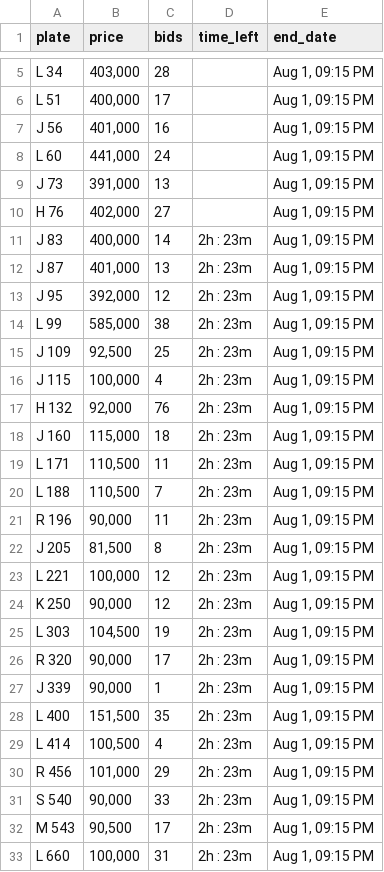
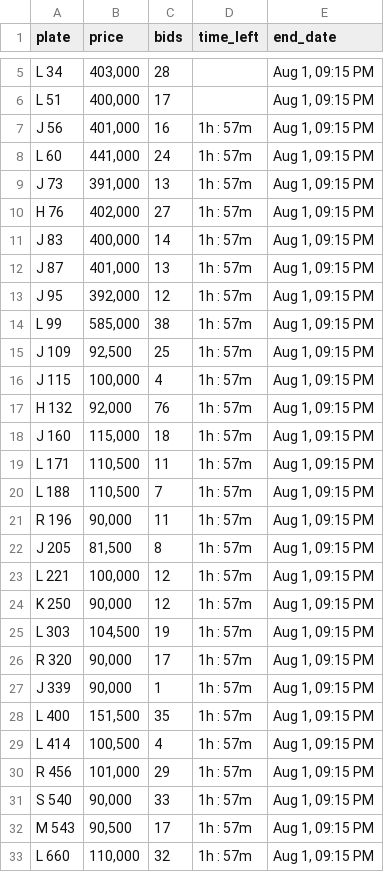
Before and after one commit to mdanfas/fujplatescrape, a CSV file: fujairah_plates_data.csv, drawn as a sheet; only a part is shown, gaps mark what is left out; the diff covers the shown part only.

```diff
--- a/fujairah_plates_data.csv
+++ b/fujairah_plates_data.csv
@@ -6,28 +6,28 @@ L 34,"403,000",28,,"Aug 1, 09:15 PM"
 L 51,"400,000",17,,"Aug 1, 09:15 PM"
-J 56,"401,000",16,,"Aug 1, 09:15 PM"
-L 60,"441,000",24,,"Aug 1, 09:15 PM"
-J 73,"391,000",13,,"Aug 1, 09:15 PM"
-H 76,"402,000",27,,"Aug 1, 09:15 PM"
-J 83,"400,000",14,2h : 23m,"Aug 1, 09:15 PM"
-J 87,"401,000",13,2h : 23m,"Aug 1, 09:15 PM"
-J 95,"392,000",12,2h : 23m,"Aug 1, 09:15 PM"
-L 99,"585,000",38,2h : 23m,"Aug 1, 09:15 PM"
-J 109,"92,500",25,2h : 23m,"Aug 1, 09:15 PM"
-J 115,"100,000",4,2h : 23m,"Aug 1, 09:15 PM"
-H 132,"92,000",76,2h : 23m,"Aug 1, 09:15 PM"
-J 160,"115,000",18,2h : 23m,"Aug 1, 09:15 PM"
-L 171,"110,500",11,2h : 23m,"Aug 1, 09:15 PM"
-L 188,"110,500",7,2h : 23m,"Aug 1, 09:15 PM"
-R 196,"90,000",11,2h : 23m,"Aug 1, 09:15 PM"
-J 205,"81,500",8,2h : 23m,"Aug 1, 09:15 PM"
-L 221,"100,000",12,2h : 23m,"Aug 1, 09:15 PM"
-K 250,"90,000",12,2h : 23m,"Aug 1, 09:15 PM"
-L 303,"104,500",19,2h : 23m,"Aug 1, 09:15 PM"
-R 320,"90,000",17,2h : 23m,"Aug 1, 09:15 PM"
-J 339,"90,000",1,2h : 23m,"Aug 1, 09:15 PM"
-L 400,"151,500",35,2h : 23m,"Aug 1, 09:15 PM"
-L 414,"100,500",4,2h : 23m,"Aug 1, 09:15 PM"
-R 456,"101,000",29,2h : 23m,"Aug 1, 09:15 PM"
-S 540,"90,000",33,2h : 23m,"Aug 1, 09:15 PM"
-M 543,"90,500",17,2h : 23m,"Aug 1, 09:15 PM"
-L 660,"100,000",31,2h : 23m,"Aug 1, 09:15 PM"
+J 56,"401,000",16,1h : 57m,"Aug 1, 09:15 PM"
+L 60,"441,000",24,1h : 57m,"Aug 1, 09:15 PM"
+J 73,"391,000",13,1h : 57m,"Aug 1, 09:15 PM"
+H 76,"402,000",27,1h : 57m,"Aug 1, 09:15 PM"
+J 83,"400,000",14,1h : 57m,"Aug 1, 09:15 PM"
+J 87,"401,000",13,1h : 57m,"Aug 1, 09:15 PM"
+J 95,"392,000",12,1h : 57m,"Aug 1, 09:15 PM"
+L 99,"585,000",38,1h : 57m,"Aug 1, 09:15 PM"
+J 109,"92,500",25,1h : 57m,"Aug 1, 09:15 PM"
+J 115,"100,000",4,1h : 57m,"Aug 1, 09:15 PM"
+H 132,"92,000",76,1h : 57m,"Aug 1, 09:15 PM"
+J 160,"115,000",18,1h : 57m,"Aug 1, 09:15 PM"
+L 171,"110,500",11,1h : 57m,"Aug 1, 09:15 PM"
+L 188,"110,500",7,1h : 57m,"Aug 1, 09:15 PM"
+R 196,"90,000",11,1h : 57m,"Aug 1, 09:15 PM"
+J 205,"81,500",8,1h : 57m,"Aug 1, 09:15 PM"
+L 221,"100,000",12,1h : 57m,"Aug 1, 09:15 PM"
+K 250,"90,000",12,1h : 57m,"Aug 1, 09:15 PM"
+L 303,"104,500",19,1h : 57m,"Aug 1, 09:15 PM"
+R 320,"90,000",17,1h : 57m,"Aug 1, 09:15 PM"
+J 339,"90,000",1,1h : 57m,"Aug 1, 09:15 PM"
+L 400,"151,500",35,1h : 57m,"Aug 1, 09:15 PM"
+L 414,"100,500",4,1h : 57m,"Aug 1, 09:15 PM"
+R 456,"101,000",29,1h : 57m,"Aug 1, 09:15 PM"
+S 540,"90,000",33,1h : 57m,"Aug 1, 09:15 PM"
+M 543,"90,500",17,1h : 57m,"Aug 1, 09:15 PM"
+L 660,"110,000",32,1h : 57m,"Aug 1, 09:15 PM"
```
Also changed, not shown: 76 edited cells elsewhere in this file.
